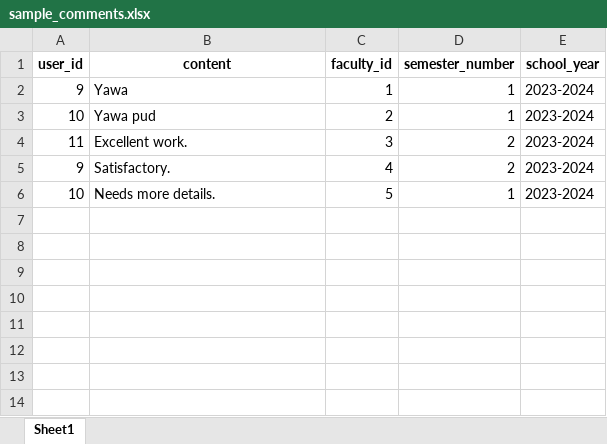
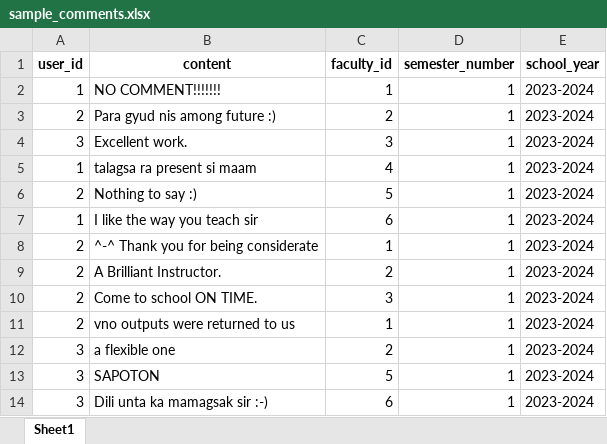
Before and after one commit to pamisa21/Capstone-FInal, an Excel workbook: uploads/sample_comments.xlsx, sheet Sheet1, drawn as a sheet; values as stored, in another font and other column widths than the file's, no borders; removed rows and columns are numbered as before the commit, all else as after; the diff names each change by its address in the sheet, - before the commit and + after, or states it on an @@ line.

Commit message:
implatation of excel

```diff
--- a/uploads/sample_comments.xlsx (sheet Sheet1)
+++ b/uploads/sample_comments.xlsx (sheet Sheet1)
-A2 (user_id): 9
+A2 (user_id): 1
-B2 (content): Yawa
+B2 (content): NO COMMENT!!!!!!!
-A3 (user_id): 10
+A3 (user_id): 2
-B3 (content): Yawa pud
+B3 (content): Para gyud nis among future :)
-A4 (user_id): 11
+A4 (user_id): 3
-D4 (semester_number): 2
+D4 (semester_number): 1
-row 5: 9 | Satisfactory. | 4 | 2 | 2023-2024
+row 5: 1 | talagsa ra present si maam | 4 | 1 | 2023-2024
-A6 (user_id): 10
+A6 (user_id): 2
-B6 (content): Needs more details.
+B6 (content): Nothing to say :)
+row 7: 1 | I like the way you teach sir | 6 | 1 | 2023-2024
+row 8: 2 | ^-^ Thank you for being considerate | 1 | 1 | 2023-2024
+row 9: 2 | A Brilliant Instructor. | 2 | 1 | 2023-2024
+row 10: 2 | Come to school ON TIME. | 3 | 1 | 2023-2024
+row 11: 2 | vno outputs were returned to us | 1 | 1 | 2023-2024
+row 12: 3 | a flexible one | 2 | 1 | 2023-2024
+row 13: 3 | SAPOTON | 5 | 1 | 2023-2024
+row 14: 3 | Dili unta ka mamagsak sir :-) | 6 | 1 | 2023-2024
```
Also changed, not shown: 14 other files.
